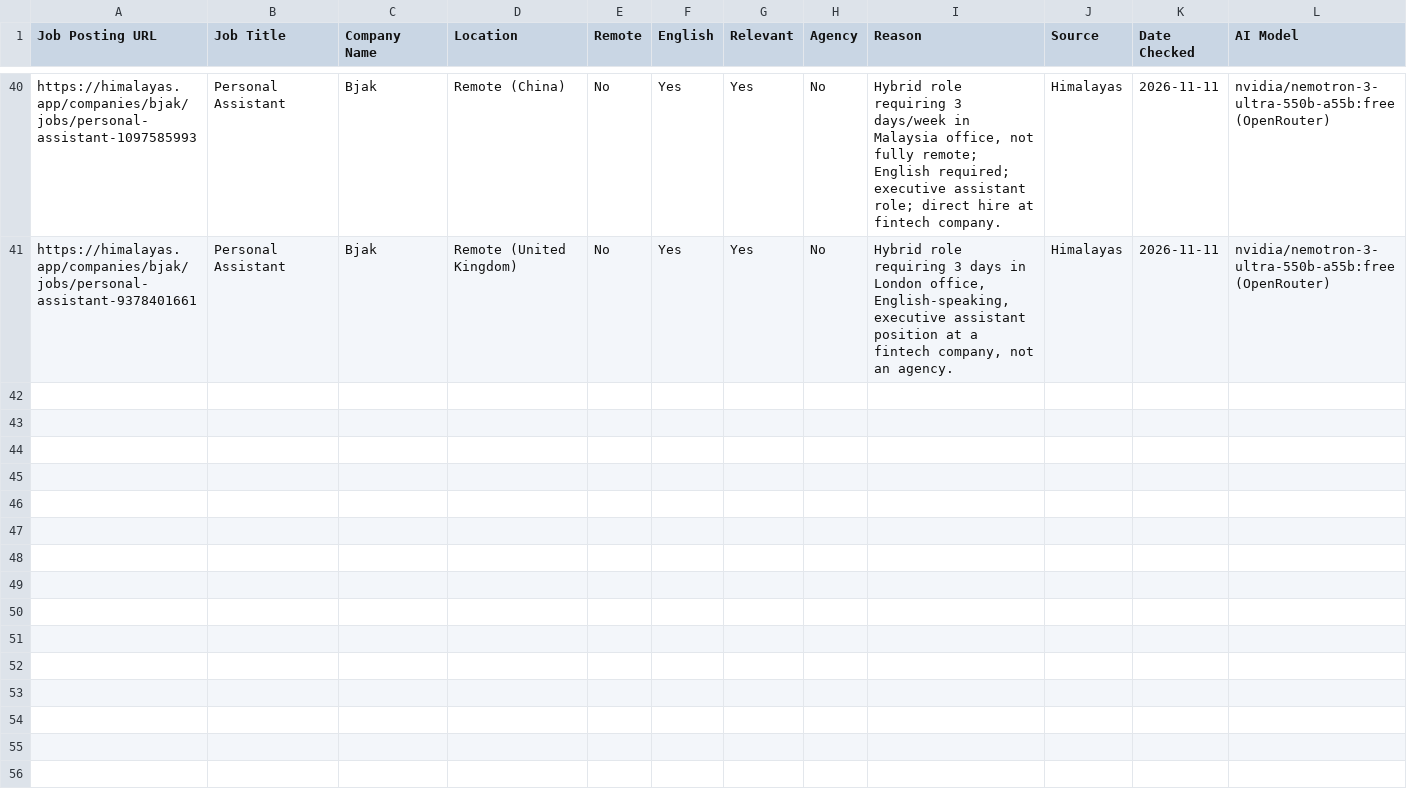
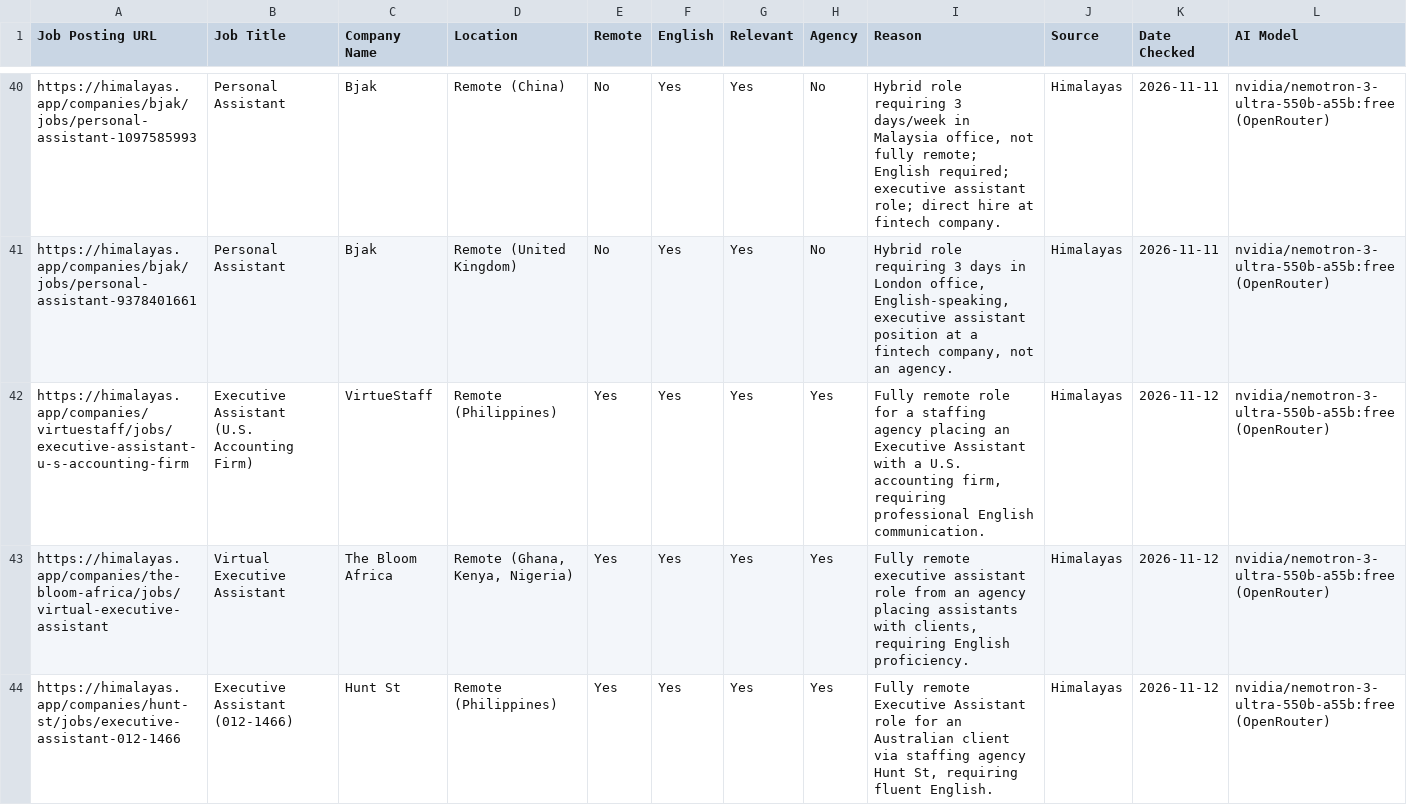
Before and after one commit to benjaminkariuki/ray-ai-automation-case-study, a CSV file: task1-job-outreach/sample-output/rejected.csv, drawn as a sheet; only a part is shown, gaps mark what is left out; the diff covers the shown part only.

```diff
--- a/task1-job-outreach/sample-output/rejected.csv
+++ b/task1-job-outreach/sample-output/rejected.csv
@@ -41 +41,4 @@ https://himalayas.app/companies/bjak/jobs/personal-assistant-1097585993,Personal
 https://himalayas.app/companies/bjak/jobs/personal-assistant-9378401661,Personal Assistant,Bjak,Remote (United Kingdom),No,Yes,Yes,No,"Hybrid role requiring 3 days in London office, English-speaking, executive assistant position at a fintech company, not an agency.",Himalayas,2026-11-11,nvidia/nemotron-3-ultra-550b-a55b:free (OpenRouter)
+https://himalayas.app/companies/virtuestaff/jobs/executive-assistant-u-s-accounting-firm,Executive Assistant (U.S. Accounting Firm),VirtueStaff,Remote (Philippines),Yes,Yes,Yes,Yes,"Fully remote role for a staffing agency placing an Executive Assistant with a U.S. accounting firm, requiring professional English communication.",Himalayas,2026-11-12,nvidia/nemotron-3-ultra-550b-a55b:free (OpenRouter)
+https://himalayas.app/companies/the-bloom-africa/jobs/virtual-executive-assistant,Virtual Executive Assistant,The Bloom Africa,"Remote (Ghana, Kenya, Nigeria)",Yes,Yes,Yes,Yes,"Fully remote executive assistant role from an agency placing assistants with clients, requiring English proficiency.",Himalayas,2026-11-12,nvidia/nemotron-3-ultra-550b-a55b:free (OpenRouter)
+https://himalayas.app/companies/hunt-st/jobs/executive-assistant-012-1466,Executive Assistant (012-1466),Hunt St,Remote (Philippines),Yes,Yes,Yes,Yes,"Fully remote Executive Assistant role for an Australian client via staffing agency Hunt St, requiring fluent English.",Himalayas,2026-11-12,nvidia/nemotron-3-ultra-550b-a55b:free (OpenRouter)
```
Also changed, not shown: 2 added rows elsewhere in this file, task1-job-outreach/sample-output/run-log.csv, 10 other files.
